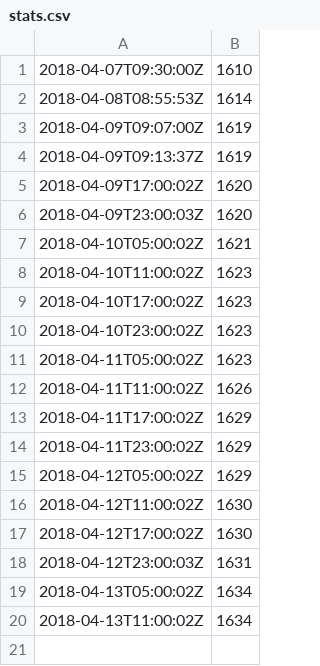
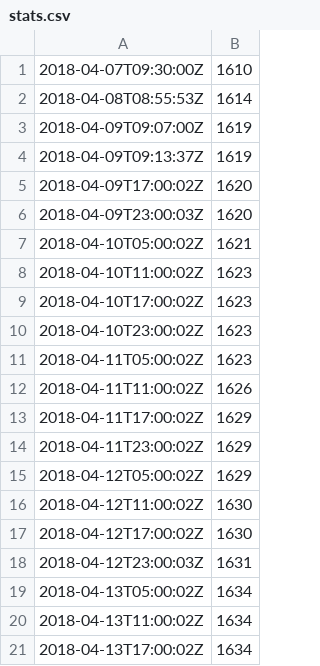
Before and after one commit to sscaling/project-stats, a CSV file: data/stats.csv, drawn as a sheet; the diff names each change by its address in the sheet, - before the commit and + after, or states it on an @@ line.

Commit message:
2018-04-13T18:00:05 data

```diff
--- a/data/stats.csv
+++ b/data/stats.csv
+row 21: 2018-04-13T17:00:02Z | 1634
```
Also changed, not shown: 1 other file.
